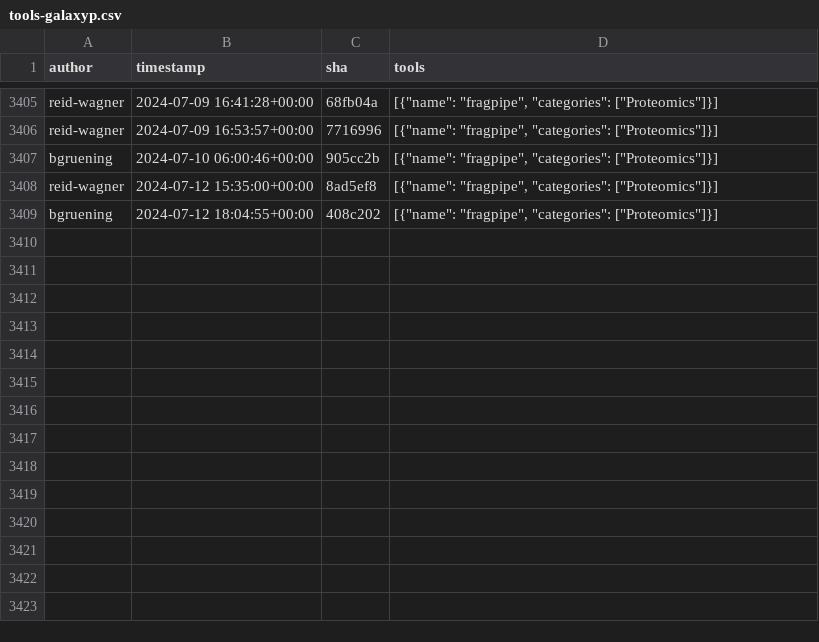
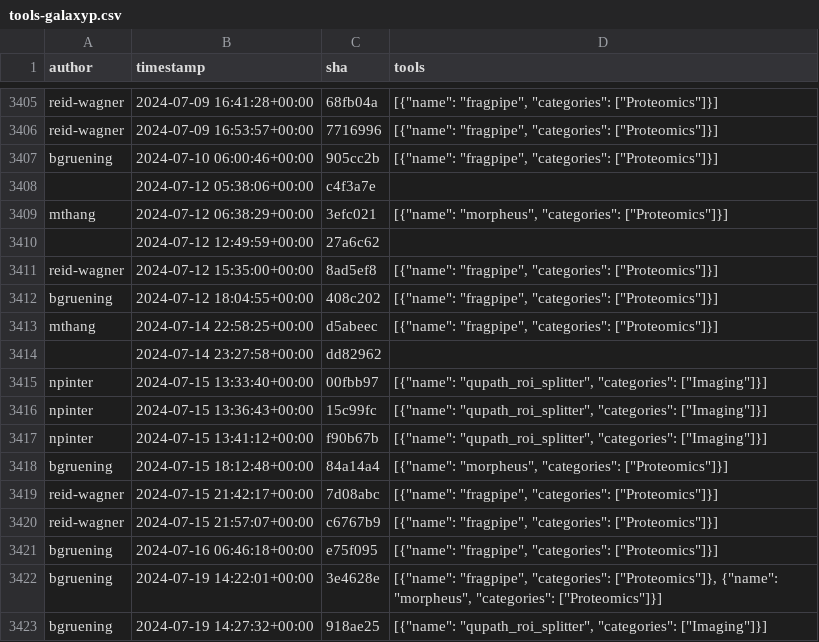
Before and after one commit to kostrykin/galaxy-community-activities, a CSV file: cache/repositories/galaxyproteomics/tools-galaxyp.csv, drawn as a sheet; only a part is shown, gaps mark what is left out.

```diff
--- a/cache/repositories/galaxyproteomics/tools-galaxyp.csv
+++ b/cache/repositories/galaxyproteomics/tools-galaxyp.csv
@@ -3407,3 +3407,17 @@
 "bgruening","2024-07-10 06:00:46+00:00","905cc2b","[{""name"": ""fragpipe"", ""categories"": [""Proteomics""]}]"
+"","2024-07-12 05:38:06+00:00","c4f3a7e",""
+"mthang","2024-07-12 06:38:29+00:00","3efc021","[{""name"": ""morpheus"", ""categories"": [""Proteomics""]}]"
+"","2024-07-12 12:49:59+00:00","27a6c62",""
 "reid-wagner","2024-07-12 15:35:00+00:00","8ad5ef8","[{""name"": ""fragpipe"", ""categories"": [""Proteomics""]}]"
 "bgruening","2024-07-12 18:04:55+00:00","408c202","[{""name"": ""fragpipe"", ""categories"": [""Proteomics""]}]"
+"mthang","2024-07-14 22:58:25+00:00","d5abeec","[{""name"": ""fragpipe"", ""categories"": [""Proteomics""]}]"
+"","2024-07-14 23:27:58+00:00","dd82962",""
+"npinter","2024-07-15 13:33:40+00:00","00fbb97","[{""name"": ""qupath_roi_splitter"", ""categories"": [""Imaging""]}]"
+"npinter","2024-07-15 13:36:43+00:00","15c99fc","[{""name"": ""qupath_roi_splitter"", ""categories"": [""Imaging""]}]"
+"npinter","2024-07-15 13:41:12+00:00","f90b67b","[{""name"": ""qupath_roi_splitter"", ""categories"": [""Imaging""]}]"
+"bgruening","2024-07-15 18:12:48+00:00","84a14a4","[{""name"": ""morpheus"", ""categories"": [""Proteomics""]}]"
+"reid-wagner","2024-07-15 21:42:17+00:00","7d08abc","[{""name"": ""fragpipe"", ""categories"": [""Proteomics""]}]"
+"reid-wagner","2024-07-15 21:57:07+00:00","c6767b9","[{""name"": ""fragpipe"", ""categories"": [""Proteomics""]}]"
+"bgruening","2024-07-16 06:46:18+00:00","e75f095","[{""name"": ""fragpipe"", ""categories"": [""Proteomics""]}]"
+"bgruening","2024-07-19 14:22:01+00:00","3e4628e","[{""name"": ""fragpipe"", ""categories"": [""Proteomics""]}, {""name"": ""morpheus"", ""categories"": [""Proteomics""]}]"
+"bgruening","2024-07-19 14:27:32+00:00","918ae25","[{""name"": ""qupath_roi_splitter"", ""categories"": [""Imaging""]}]"
```
Also changed, not shown: cache/repositories/BMCV/galaxy-image-analysis.csv, cache/repositories/RECETOX/galaxytools.csv, 8 other files.
